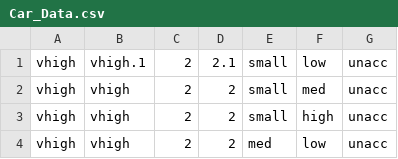
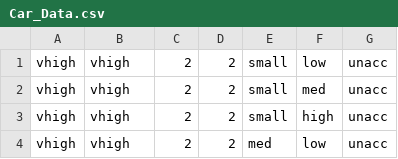
Before and after one commit to jagudah/CarEvaluationML, a CSV file: Car_Data.csv, drawn as a sheet; only a part is shown.

Commit message:
Update Car_Data.csv
corrected car data

```diff
--- a/Car_Data.csv
+++ b/Car_Data.csv
@@ -1,2 +1,2 @@
-vhigh,vhigh.1,2,2.1,small,low,unacc
+vhigh,vhigh,2,2,small,low,unacc
 vhigh,vhigh,2,2,small,med,unacc
```
